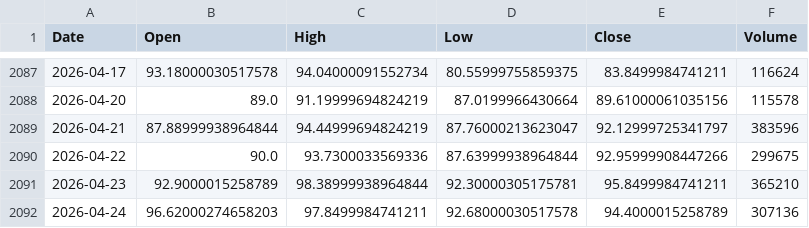
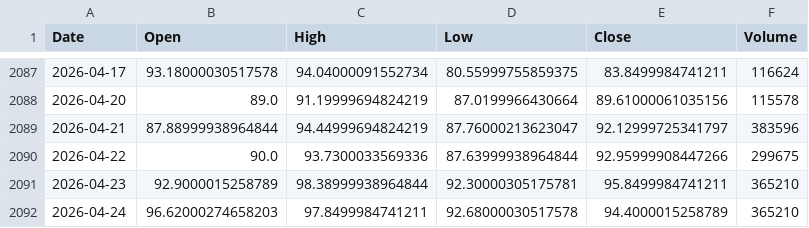
Before and after one commit to twangnhat-05/NGHIENCUUKHOAHOC, a CSV file: data/raw/Oil_WTI_ohlcv.csv, drawn as a sheet; only a part is shown, gaps mark what is left out.

```diff
--- a/data/raw/Oil_WTI_ohlcv.csv
+++ b/data/raw/Oil_WTI_ohlcv.csv
@@ -2091,2 +2091,2 @@
 2026-04-23,92.9000015258789,98.38999938964844,92.30000305175781,95.8499984741211,365210
-2026-04-24,96.62000274658203,97.8499984741211,92.68000030517578,94.4000015258789,307136
+2026-04-24,96.62000274658203,97.8499984741211,92.68000030517578,94.4000015258789,365210
```
Also changed, not shown: data/raw/BTC_ohlcv.csv, data/raw/Gold_Futures_ohlcv.csv, 4 other files.
